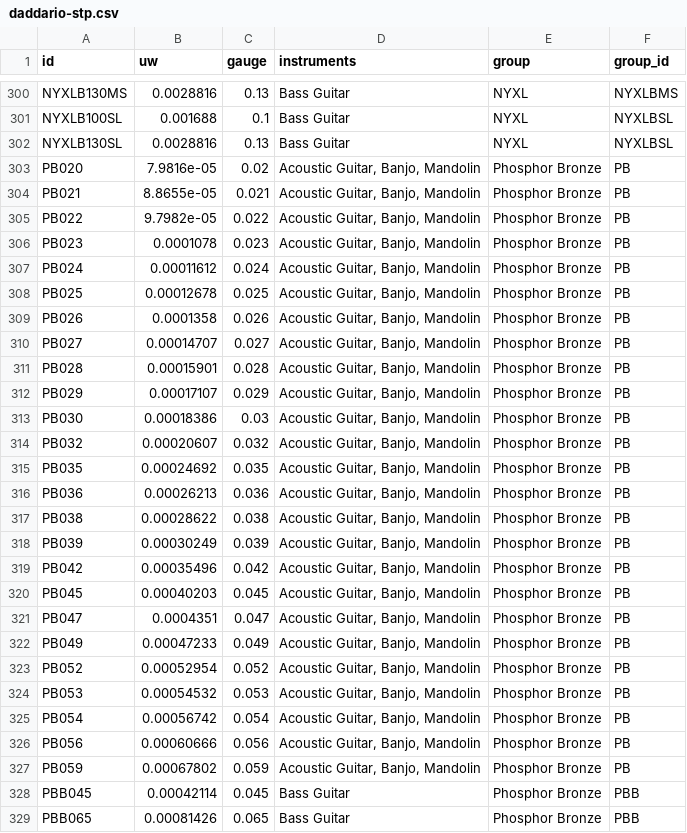
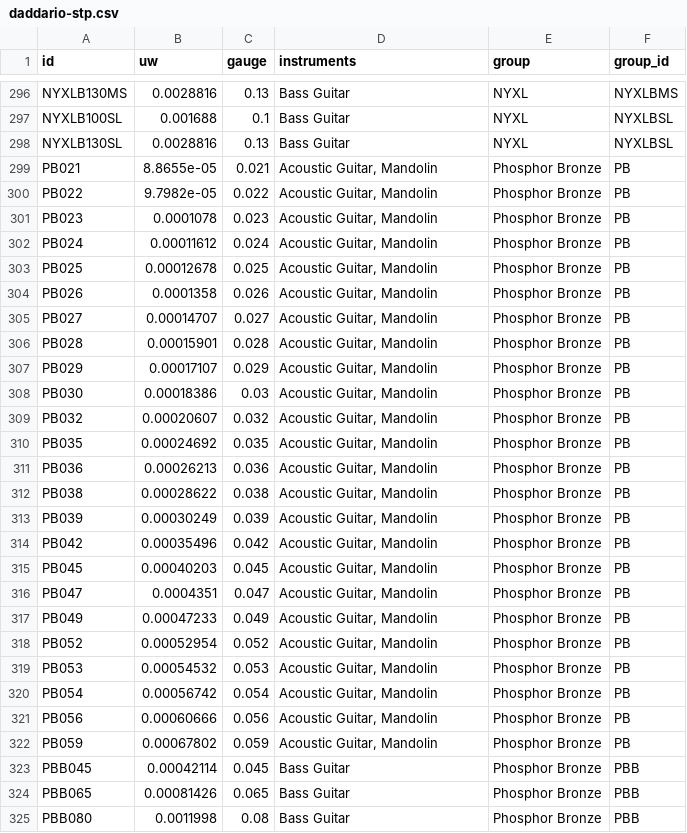
Before and after one commit to zmoon/stringcalc, a CSV file: stringcalc/data/daddario-stp.csv, drawn as a sheet; only a part is shown, gaps mark what is left out; the shorter side is filled out with more unchanged rows; the diff covers the shown part only.

Commit message:
Update STP
- a few uke string losses
- some instrument edits

```diff
--- a/stringcalc/data/daddario-stp.csv
+++ b/stringcalc/data/daddario-stp.csv
@@ -302,27 +298,26 @@ NYXLB100SL,0.001688,0.1,Bass Guitar,NYXL,NYXLBSL
 NYXLB130SL,0.0028816,0.13,Bass Guitar,NYXL,NYXLBSL
-PB020,7.9816e-05,0.02,"Acoustic Guitar, Banjo, Mandolin",Phosphor Bronze,PB
-PB021,8.8655e-05,0.021,"Acoustic Guitar, Banjo, Mandolin",Phosphor Bronze,PB
-PB022,9.7982e-05,0.022,"Acoustic Guitar, Banjo, Mandolin",Phosphor Bronze,PB
-PB023,0.0001078,0.023,"Acoustic Guitar, Banjo, Mandolin",Phosphor Bronze,PB
-PB024,0.00011612,0.024,"Acoustic Guitar, Banjo, Mandolin",Phosphor Bronze,PB
-PB025,0.00012678,0.025,"Acoustic Guitar, Banjo, Mandolin",Phosphor Bronze,PB
-PB026,0.0001358,0.026,"Acoustic Guitar, Banjo, Mandolin",Phosphor Bronze,PB
-PB027,0.00014707,0.027,"Acoustic Guitar, Banjo, Mandolin",Phosphor Bronze,PB
-PB028,0.00015901,0.028,"Acoustic Guitar, Banjo, Mandolin",Phosphor Bronze,PB
-PB029,0.00017107,0.029,"Acoustic Guitar, Banjo, Mandolin",Phosphor Bronze,PB
-PB030,0.00018386,0.03,"Acoustic Guitar, Banjo, Mandolin",Phosphor Bronze,PB
-PB032,0.00020607,0.032,"Acoustic Guitar, Banjo, Mandolin",Phosphor Bronze,PB
-PB035,0.00024692,0.035,"Acoustic Guitar, Banjo, Mandolin",Phosphor Bronze,PB
-PB036,0.00026213,0.036,"Acoustic Guitar, Banjo, Mandolin",Phosphor Bronze,PB
-PB038,0.00028622,0.038,"Acoustic Guitar, Banjo, Mandolin",Phosphor Bronze,PB
-PB039,0.00030249,0.039,"Acoustic Guitar, Banjo, Mandolin",Phosphor Bronze,PB
-PB042,0.00035496,0.042,"Acoustic Guitar, Banjo, Mandolin",Phosphor Bronze,PB
-PB045,0.00040203,0.045,"Acoustic Guitar, Banjo, Mandolin",Phosphor Bronze,PB
-PB047,0.0004351,0.047,"Acoustic Guitar, Banjo, Mandolin",Phosphor Bronze,PB
-PB049,0.00047233,0.049,"Acoustic Guitar, Banjo, Mandolin",Phosphor Bronze,PB
-PB052,0.00052954,0.052,"Acoustic Guitar, Banjo, Mandolin",Phosphor Bronze,PB
-PB053,0.00054532,0.053,"Acoustic Guitar, Banjo, Mandolin",Phosphor Bronze,PB
-PB054,0.00056742,0.054,"Acoustic Guitar, Banjo, Mandolin",Phosphor Bronze,PB
-PB056,0.00060666,0.056,"Acoustic Guitar, Banjo, Mandolin",Phosphor Bronze,PB
-PB059,0.00067802,0.059,"Acoustic Guitar, Banjo, Mandolin",Phosphor Bronze,PB
+PB021,8.8655e-05,0.021,"Acoustic Guitar, Mandolin",Phosphor Bronze,PB
+PB022,9.7982e-05,0.022,"Acoustic Guitar, Mandolin",Phosphor Bronze,PB
+PB023,0.0001078,0.023,"Acoustic Guitar, Mandolin",Phosphor Bronze,PB
+PB024,0.00011612,0.024,"Acoustic Guitar, Mandolin",Phosphor Bronze,PB
+PB025,0.00012678,0.025,"Acoustic Guitar, Mandolin",Phosphor Bronze,PB
+PB026,0.0001358,0.026,"Acoustic Guitar, Mandolin",Phosphor Bronze,PB
+PB027,0.00014707,0.027,"Acoustic Guitar, Mandolin",Phosphor Bronze,PB
+PB028,0.00015901,0.028,"Acoustic Guitar, Mandolin",Phosphor Bronze,PB
+PB029,0.00017107,0.029,"Acoustic Guitar, Mandolin",Phosphor Bronze,PB
+PB030,0.00018386,0.03,"Acoustic Guitar, Mandolin",Phosphor Bronze,PB
+PB032,0.00020607,0.032,"Acoustic Guitar, Mandolin",Phosphor Bronze,PB
+PB035,0.00024692,0.035,"Acoustic Guitar, Mandolin",Phosphor Bronze,PB
+PB036,0.00026213,0.036,"Acoustic Guitar, Mandolin",Phosphor Bronze,PB
+PB038,0.00028622,0.038,"Acoustic Guitar, Mandolin",Phosphor Bronze,PB
+PB039,0.00030249,0.039,"Acoustic Guitar, Mandolin",Phosphor Bronze,PB
+PB042,0.00035496,0.042,"Acoustic Guitar, Mandolin",Phosphor Bronze,PB
+PB045,0.00040203,0.045,"Acoustic Guitar, Mandolin",Phosphor Bronze,PB
+PB047,0.0004351,0.047,"Acoustic Guitar, Mandolin",Phosphor Bronze,PB
+PB049,0.00047233,0.049,"Acoustic Guitar, Mandolin",Phosphor Bronze,PB
+PB052,0.00052954,0.052,"Acoustic Guitar, Mandolin",Phosphor Bronze,PB
+PB053,0.00054532,0.053,"Acoustic Guitar, Mandolin",Phosphor Bronze,PB
+PB054,0.00056742,0.054,"Acoustic Guitar, Mandolin",Phosphor Bronze,PB
+PB056,0.00060666,0.056,"Acoustic Guitar, Mandolin",Phosphor Bronze,PB
+PB059,0.00067802,0.059,"Acoustic Guitar, Mandolin",Phosphor Bronze,PB
 PBB045,0.00042114,0.045,Bass Guitar,Phosphor Bronze,PBB
```
Also changed, not shown: 5 removed rows and 28 edited cells elsewhere in this file.
